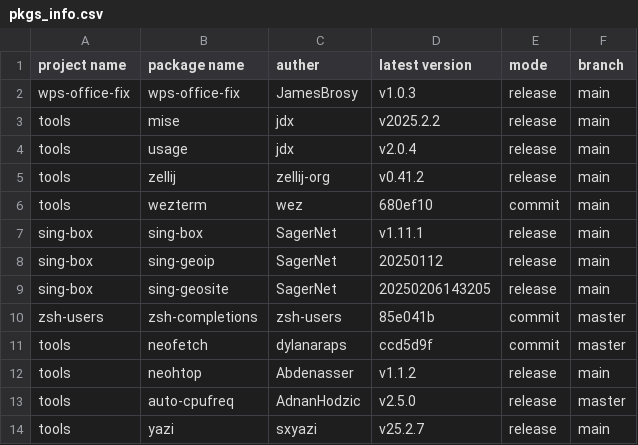
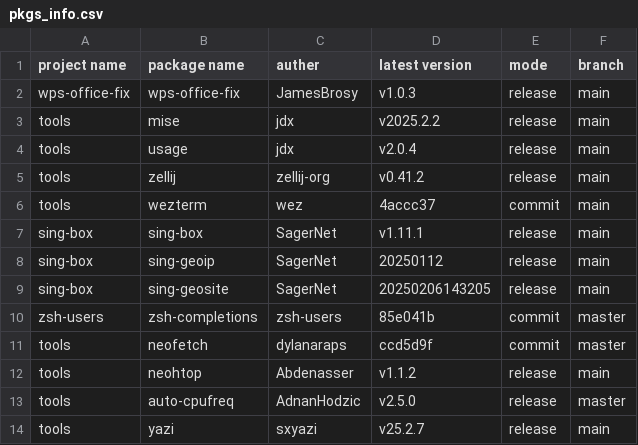
Before and after one commit to JamesBrosy/rpm-spec-templates, a CSV file: .github/pkgs_info.csv, drawn as a sheet.

```diff
--- a/.github/pkgs_info.csv
+++ b/.github/pkgs_info.csv
@@ -5,3 +5,3 @@ tools,usage,jdx,v2.0.4,release,main
 tools,zellij,zellij-org,v0.41.2,release,main
-tools,wezterm,wez,680ef10,commit,main
+tools,wezterm,wez,4accc37,commit,main
 sing-box,sing-box,SagerNet,v1.11.1,release,main
```
